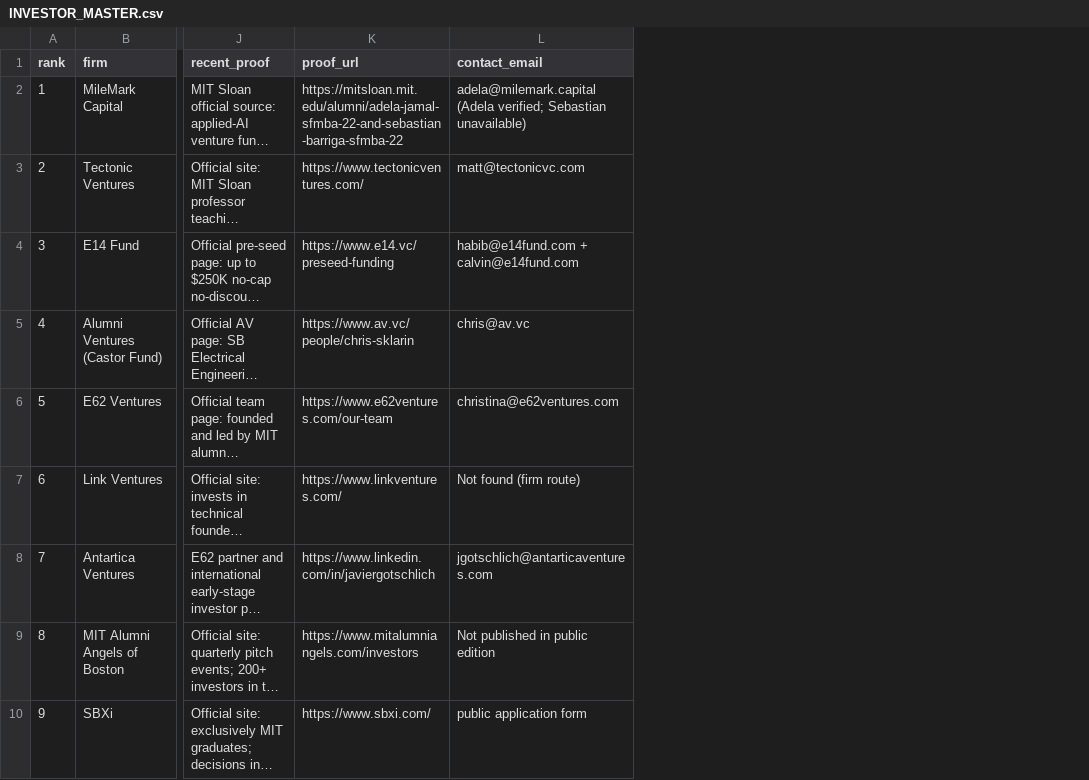
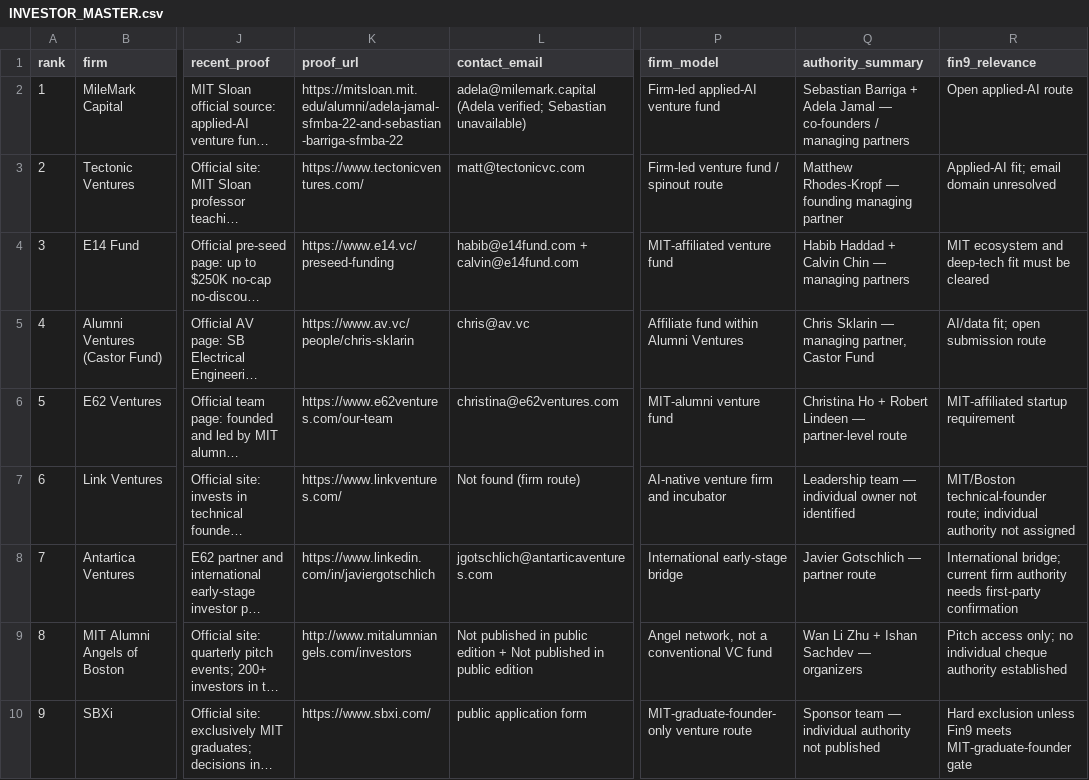
Before and after one commit to satyamsingh-eng/investor-intelligence-2026, a CSV file: MIT/DATA/INVESTOR_MASTER.csv, drawn as a sheet; only a part is shown, gaps mark what is left out; long unchanged cells end in …; the diff names each change by its address in the sheet, - before the commit and + after, or states it on an @@ line.

Commit message:
Update report for Fin9 and firm authority

```diff
--- a/MIT/DATA/INVESTOR_MASTER.csv
+++ b/MIT/DATA/INVESTOR_MASTER.csv
+column P (firm_model), rows 2-10: Firm-led applied-AI venture fund | Firm-led venture fund / spinout route | MIT-affiliated venture fund | Affiliate fund within Alumni Ventures | MIT-alumni venture fund | AI-native venture firm and incubator | International early-stage bridge | Angel network, not a conventional VC fund | MIT-graduate-founder-only venture route
+column Q (authority_summary), rows 2-10: Sebastian Barriga + Adela Jamal — co-founders / managing partners | Matthew Rhodes-Kropf — founding managing partner | Habib Haddad + Calvin Chin — managing partners | Chris Sklarin — managing partner, Castor Fund | Christina Ho + Robert Lindeen — partner-level route | Leadership team — individual owner not identified | Javier Gotschlich — partner route | Wan Li Zhu + Ishan Sachdev — organizers | Sponsor team — individual authority not published
+column R (fin9_relevance), rows 2-10: Open applied-AI route | Applied-AI fit; email domain unresolved | MIT ecosystem and deep-tech fit must be cleared | AI/data fit; open submission route | MIT-affiliated startup requirement | MIT/Boston technical-founder route; individual authority not assigned | International bridge; current firm authority needs first-party confirmation | Pitch access only; no individual cheque authority established | Hard exclusion unless Fin9 meets MIT-graduate-founder gate
-K9 (proof_url): https://www.mitalumniangels.com/investors
+K9 (proof_url): http://www.mitalumniangels.com/investors
-L9 (contact_email): …public edition
+L9 (contact_email): …public edition + Not published in public edition
```
Also changed, not shown: CORNELL/DATA/INVESTOR_MASTER.csv, CORNELL/DATA/PEOPLE_MASTER.csv, 8 other files.
